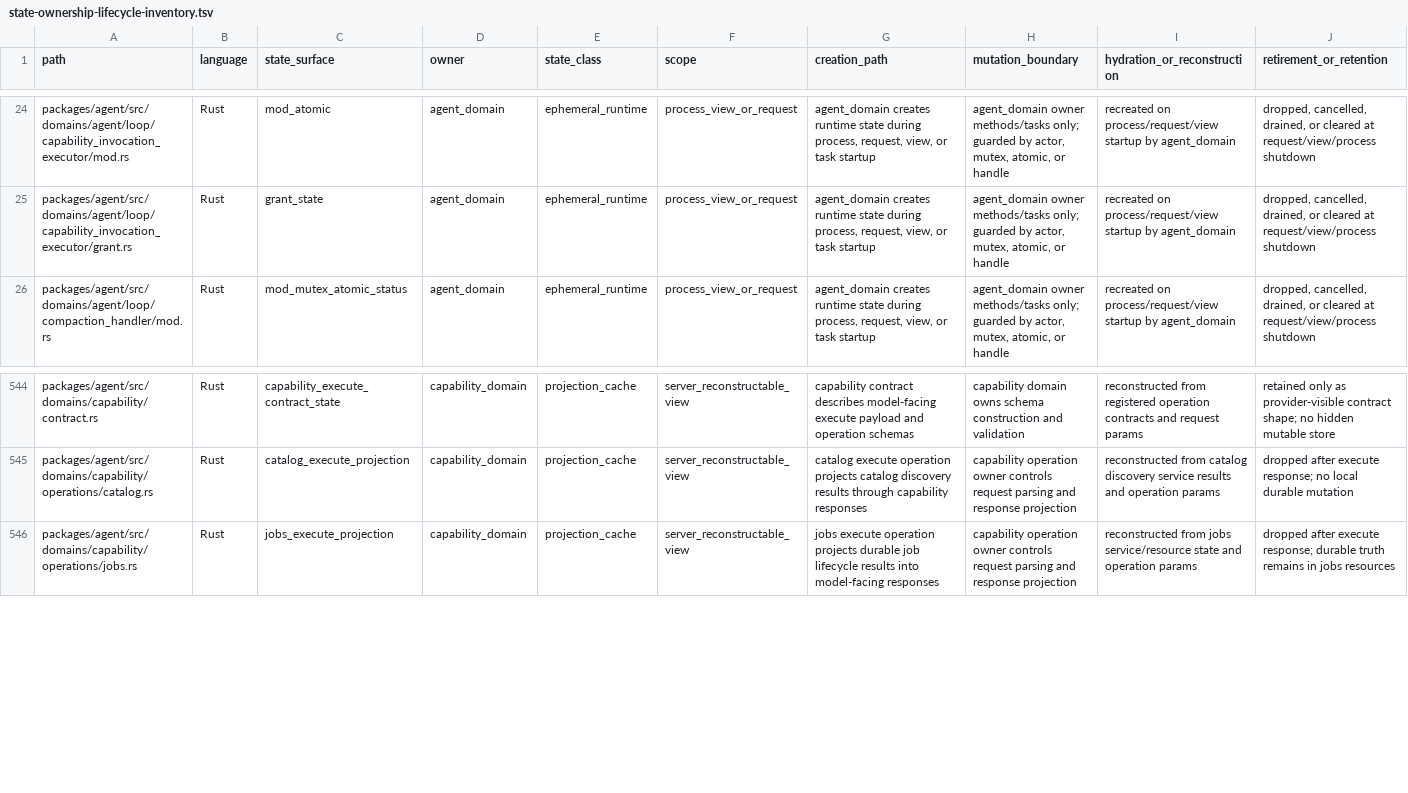
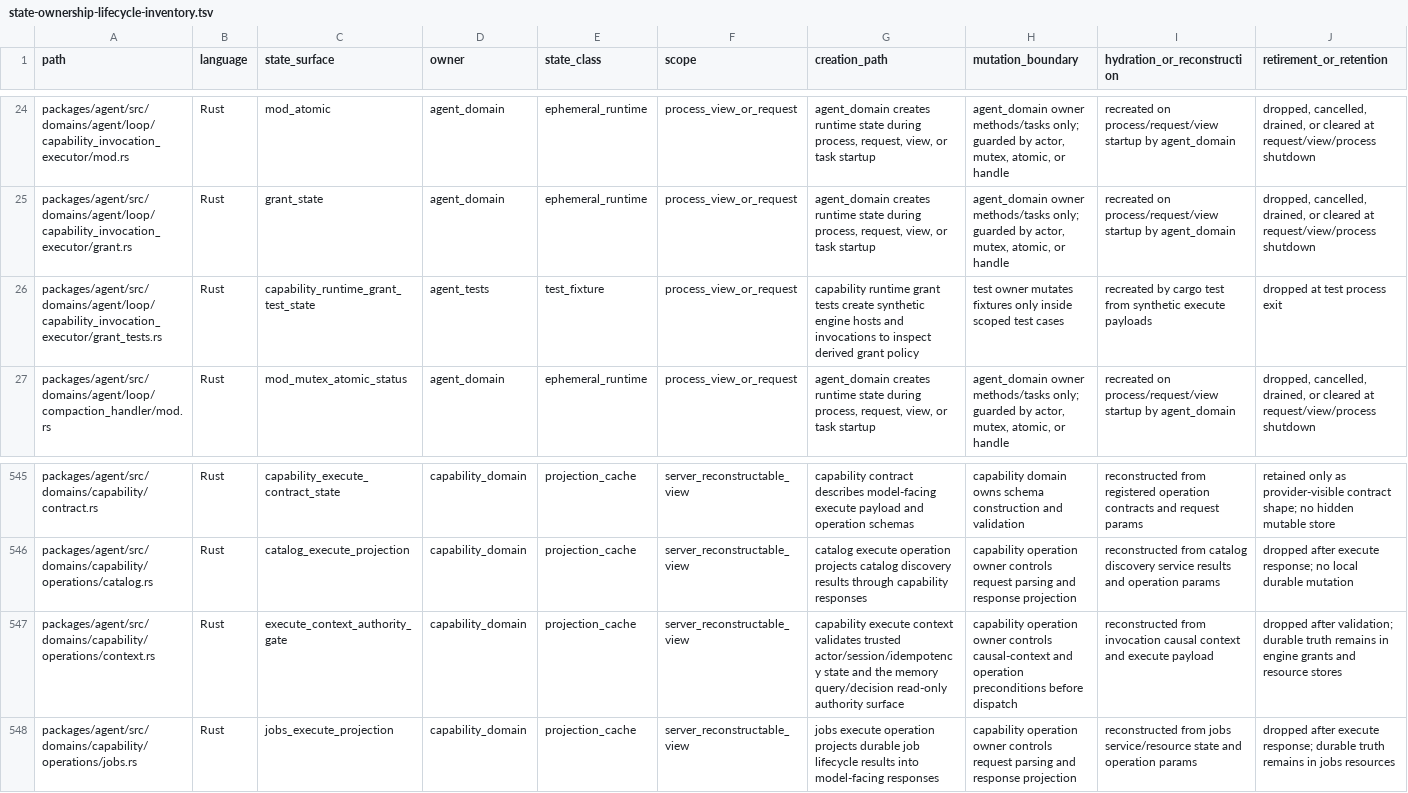
Before and after one commit to mhismail3/tron, a TSV file: packages/agent/docs/state-ownership-lifecycle-inventory.tsv, drawn as a sheet; only a part is shown, gaps mark what is left out; rows hold the shown columns only; the diff names each change by its address in the sheet, - before the commit and + after, or states it on an @@ line.

Commit message:
fix: enforce memory evidence execute grants

```diff
--- a/packages/agent/docs/state-ownership-lifecycle-inventory.tsv
+++ b/packages/agent/docs/state-ownership-lifecycle-inventory.tsv
+row 26: packages/agent/src/domains/agent/loop/capability_invocation_executor/grant_tests.rs | Rust | capability_runtime_grant_test_state | agent_tests | test_fixture | process_view_or_request | capability runtime grant tests create synthetic engine hosts and invocations to inspect derived grant policy | test owner mutates fixtures only inside scoped test cases | recreated by cargo test from synthetic execute payloads | dropped at test process exit
+row 547: packages/agent/src/domains/capability/operations/context.rs | Rust | execute_context_authority_gate | capability_domain | projection_cache | server_reconstructable_view | capability execute context validates trusted actor/session/idempotency state and the memory query/decision read-only authority surface | capability operation owner controls causal-context and operation preconditions before dispatch | reconstructed from invocation causal context and execute payload | dropped after validation; durable truth remains in engine grants and resource stores
```
Also changed, not shown: 6 other files.
